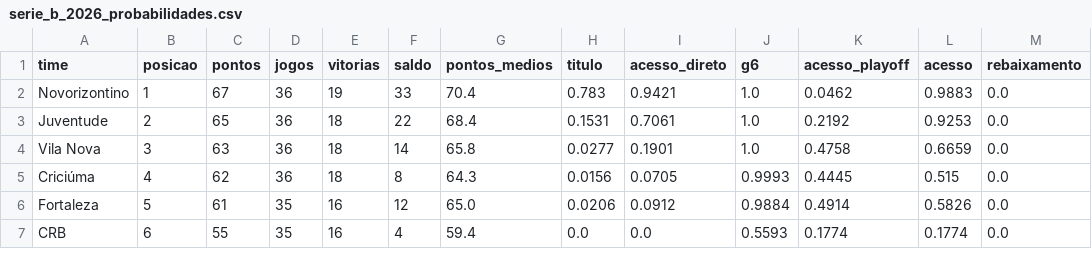
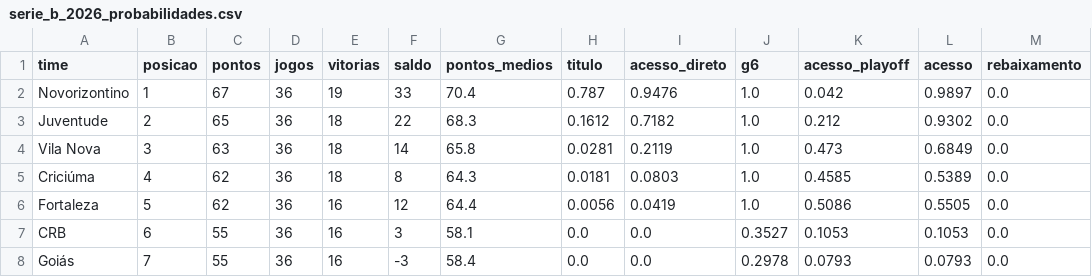
Before and after one commit to brennernepo/analise-vila-nova, a CSV file: serie_b_2026_probabilidades.csv, drawn as a sheet; only a part is shown; the diff covers the shown part only.

```diff
--- a/serie_b_2026_probabilidades.csv
+++ b/serie_b_2026_probabilidades.csv
@@ -1,7 +1,8 @@
 time,posicao,pontos,jogos,vitorias,saldo,pontos_medios,titulo,acesso_direto,g6,acesso_playoff,acesso,rebaixamento
-Novorizontino,1,67,36,19,33,70.4,0.783,0.9421,1.0,0.0462,0.9883,0.0
-Juventude,2,65,36,18,22,68.4,0.1531,0.7061,1.0,0.2192,0.9253,0.0
-Vila Nova,3,63,36,18,14,65.8,0.0277,0.1901,1.0,0.4758,0.6659,0.0
-Criciúma,4,62,36,18,8,64.3,0.0156,0.0705,0.9993,0.4445,0.515,0.0
-Fortaleza,5,61,35,16,12,65.0,0.0206,0.0912,0.9884,0.4914,0.5826,0.0
-CRB,6,55,35,16,4,59.4,0.0,0.0,0.5593,0.1774,0.1774,0.0
+Novorizontino,1,67,36,19,33,70.4,0.787,0.9476,1.0,0.042,0.9897,0.0
+Juventude,2,65,36,18,22,68.3,0.1612,0.7182,1.0,0.212,0.9302,0.0
+Vila Nova,3,63,36,18,14,65.8,0.0281,0.2119,1.0,0.473,0.6849,0.0
+Criciúma,4,62,36,18,8,64.3,0.0181,0.0803,1.0,0.4585,0.5389,0.0
+Fortaleza,5,62,36,16,12,64.4,0.0056,0.0419,1.0,0.5086,0.5505,0.0
+CRB,6,55,36,16,3,58.1,0.0,0.0,0.3527,0.1053,0.1053,0.0
+Goiás,7,55,36,16,-3,58.4,0.0,0.0,0.2978,0.0793,0.0793,0.0
```
Also changed, not shown: 1 added row, 2 removed rows and 28 edited cells elsewhere in this file, serie_b_2026_jogos.csv, 1 other file.
